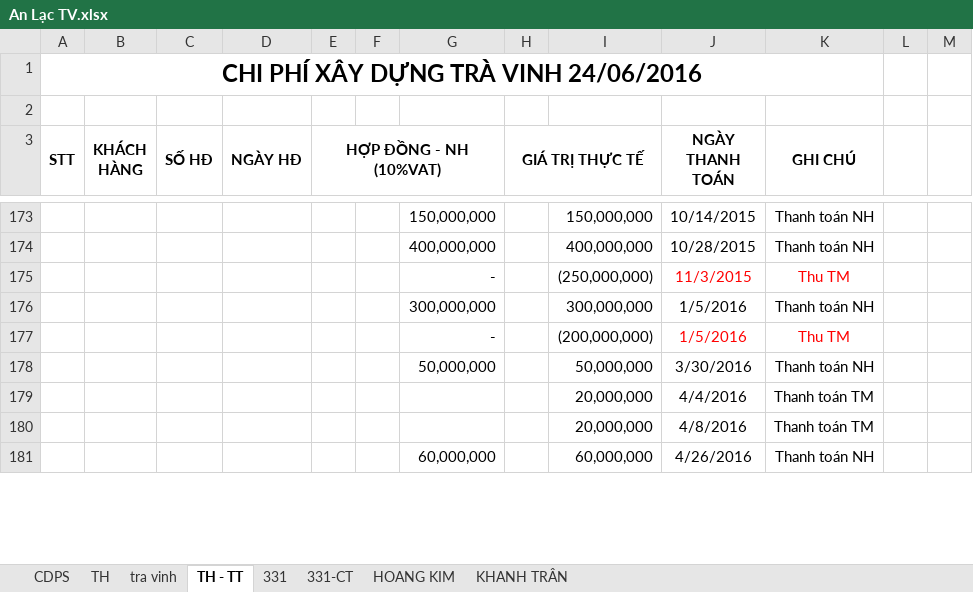
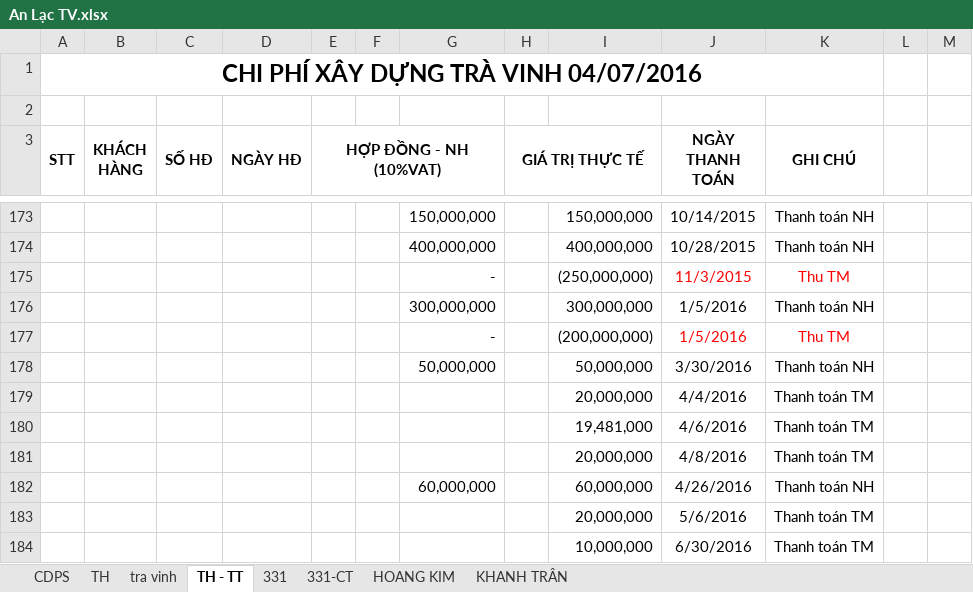
Before and after one commit to vuphuong11/AN-LAC-TV, an Excel workbook: SO SACH/2016/An Lạc TV.xlsx, sheet TH - TT, drawn as a sheet; only a part is shown, gaps mark what is left out; values as stored, in another font and other column widths than the file's, no borders; the diff covers the shown part only; the diff names each change by its address in the sheet, - before the commit and + after, or states it on an @@ line.

```diff
--- a/SO SACH/2016/An Lạc TV.xlsx (sheet TH - TT)
+++ b/SO SACH/2016/An Lạc TV.xlsx (sheet TH - TT)
@@ column A (STT) renumbered in row 1 @@
+row 180:  |  |  |  |  |  |  |  | 19,481,000 | 4/6/2016 | Thanh toán TM
+row 183:  |  |  |  |  |  |  |  | 20,000,000 | 5/6/2016 | Thanh toán TM
+row 184:  |  |  |  |  |  |  |  | 10,000,000 | 6/30/2016 | Thanh toán TM
```
Also changed, not shown: 2 added rows and 6 edited cells elsewhere in this sheet, sheet tra vinh, sheet HOANG KIM, formulas that keep their value, 12 other files.
